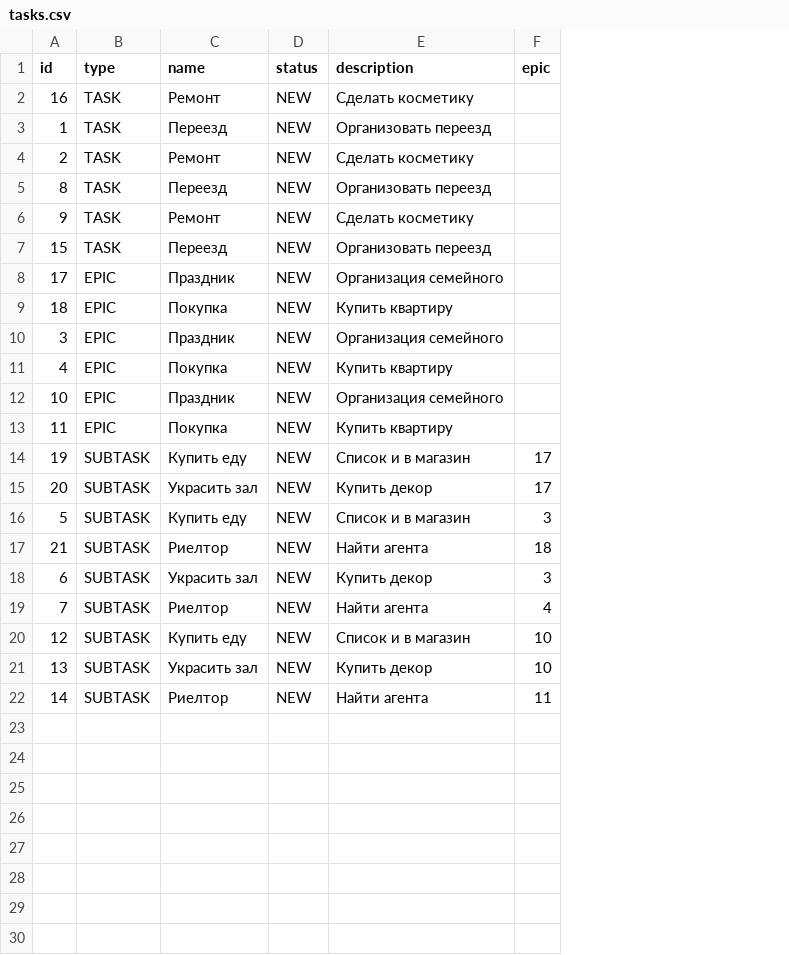
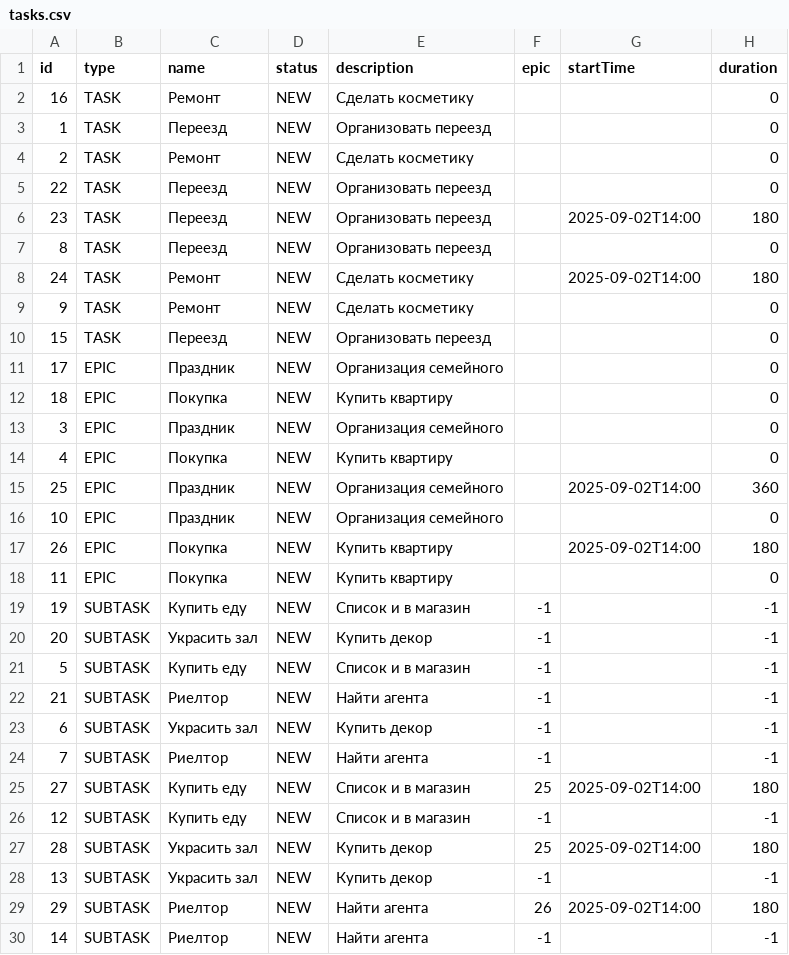
Before and after one commit to HooTraS/java-kanban, a CSV file: resources/tasks.csv, drawn as a sheet; addresses are those after the commit; the diff names each change by its address in the sheet, - before the commit and + after, or states it on an @@ line.

Commit message:
Duration & LocalDateTime

```diff
--- a/resources/tasks.csv
+++ b/resources/tasks.csv
+column G (startTime), empty
+column H (duration), rows 2-4: all 0; row 7: 0; rows 9-14: all 0; row 16: 0; rows 18-24: 0 | -1 | -1 | -1 | -1 | -1 | -1; row 26: -1; row 28: -1; row 30: -1
+row 5: 22 | TASK | Переезд | NEW | Организовать переезд |  |  | 0
+row 6: 23 | TASK | Переезд | NEW | Организовать переезд |  | 2025-09-02T14:00 | 180
+row 8: 24 | TASK | Ремонт | NEW | Сделать косметику |  | 2025-09-02T14:00 | 180
+row 15: 25 | EPIC | Праздник | NEW | Организация семейного |  | 2025-09-02T14:00 | 360
+row 17: 26 | EPIC | Покупка | NEW | Купить квартиру |  | 2025-09-02T14:00 | 180
-F19:F20 (epic): 17
+F19:F20 (epic): -1
-F21 (epic): 3
+F21 (epic): -1
-F22 (epic): 18
+F22 (epic): -1
-F23 (epic): 3
+F23 (epic): -1
-F24 (epic): 4
+F24 (epic): -1
+row 25: 27 | SUBTASK | Купить еду | NEW | Список и в магазин | 25 | 2025-09-02T14:00 | 180
-F26 (epic): 10
+F26 (epic): -1
+row 27: 28 | SUBTASK | Украсить зал | NEW | Купить декор | 25 | 2025-09-02T14:00 | 180
-F28 (epic): 10
+F28 (epic): -1
+row 29: 29 | SUBTASK | Риелтор | NEW | Найти агента | 26 | 2025-09-02T14:00 | 180
-F30 (epic): 11
+F30 (epic): -1
```
Also changed, not shown: 13 other files.
